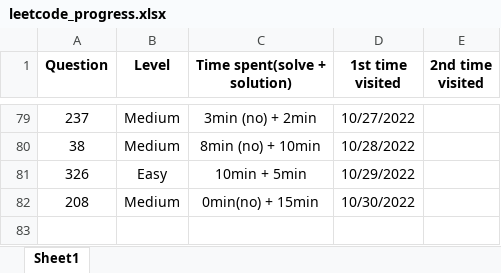
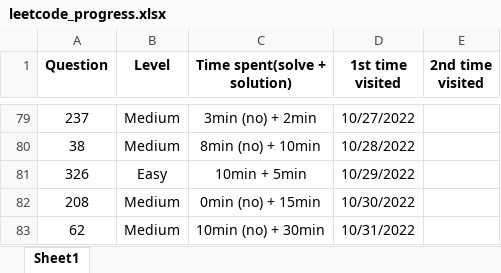
Before and after one commit to JessyZhang533/Leetcode, an Excel workbook: leetcode_progress.xlsx, sheet Sheet1, drawn as a sheet; only a part is shown, gaps mark what is left out; values as stored, in another font and other column widths than the file's, no borders; conditional formats not drawn; the diff names each change by its address in the sheet, - before the commit and + after, or states it on an @@ line.

```diff
--- a/leetcode_progress.xlsx (sheet Sheet1)
+++ b/leetcode_progress.xlsx (sheet Sheet1)
-C82 (Time spent(solve + solution)): 0min(no) + 15min
+C82 (Time spent(solve + solution)): 0min (no) + 15min
+row 83: 62 | Medium | 10min (no) + 30min | 10/31/2022
```
Also changed, not shown: 1 other file.
